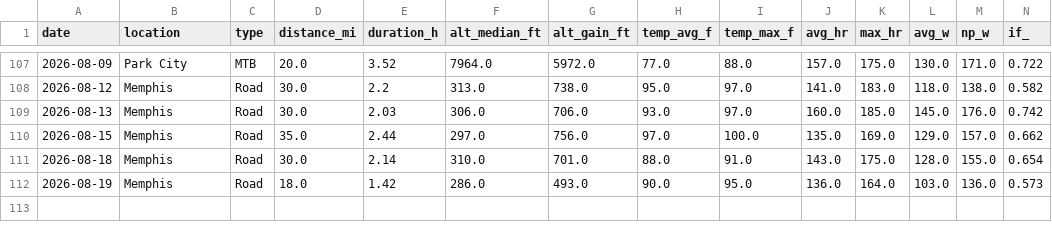
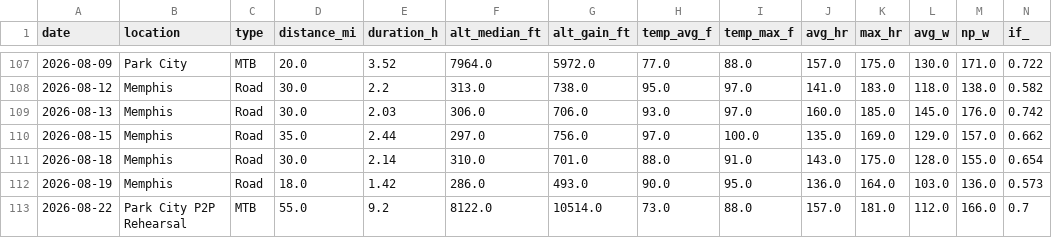
Before and after one commit to teamairhart/garmin-data-agent, a CSV file: data/ride_metrics.csv, drawn as a sheet; only a part is shown, gaps mark what is left out; rows hold the shown columns only; the diff names each change by its address in the sheet, - before the commit and + after, or states it on an @@ line.

```diff
--- a/data/ride_metrics.csv
+++ b/data/ride_metrics.csv
+row 113: 2026-08-22 | Park City P2P Rehearsal | MTB | 55.0 | 9.2 | 8122.0 | 10514.0 | 73.0 | 88.0 | 157.0 | 181.0 | 112.0 | 166.0 | 0.7
```
Also changed, not shown: data/trend_corpus.csv, 1 other file.
